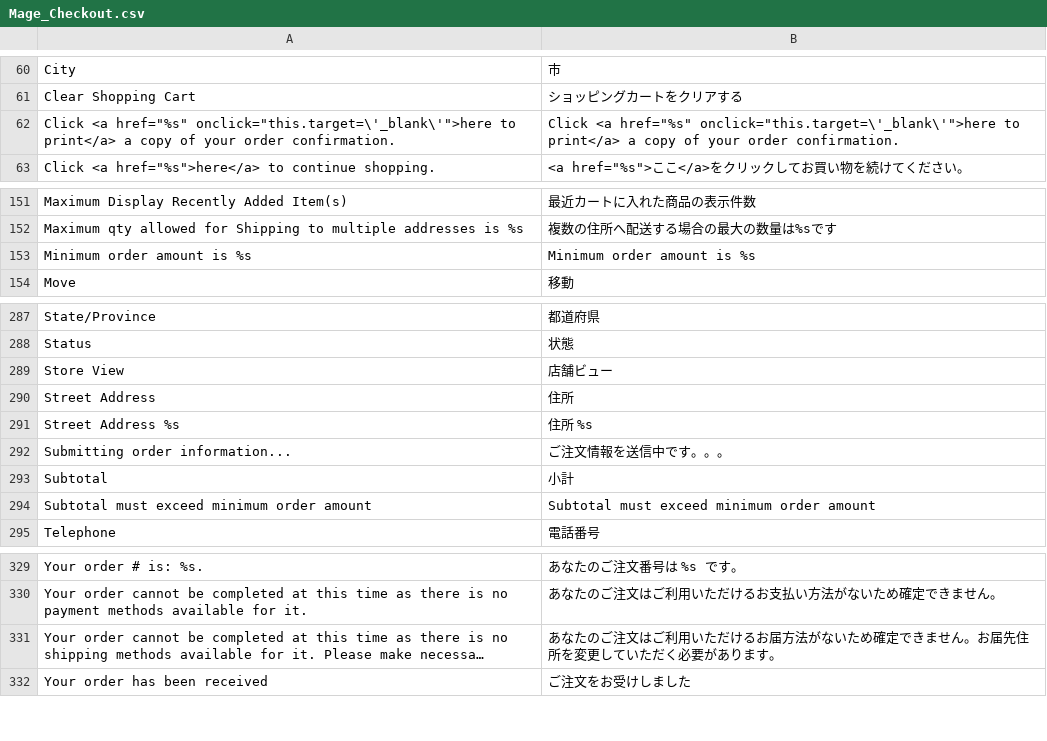
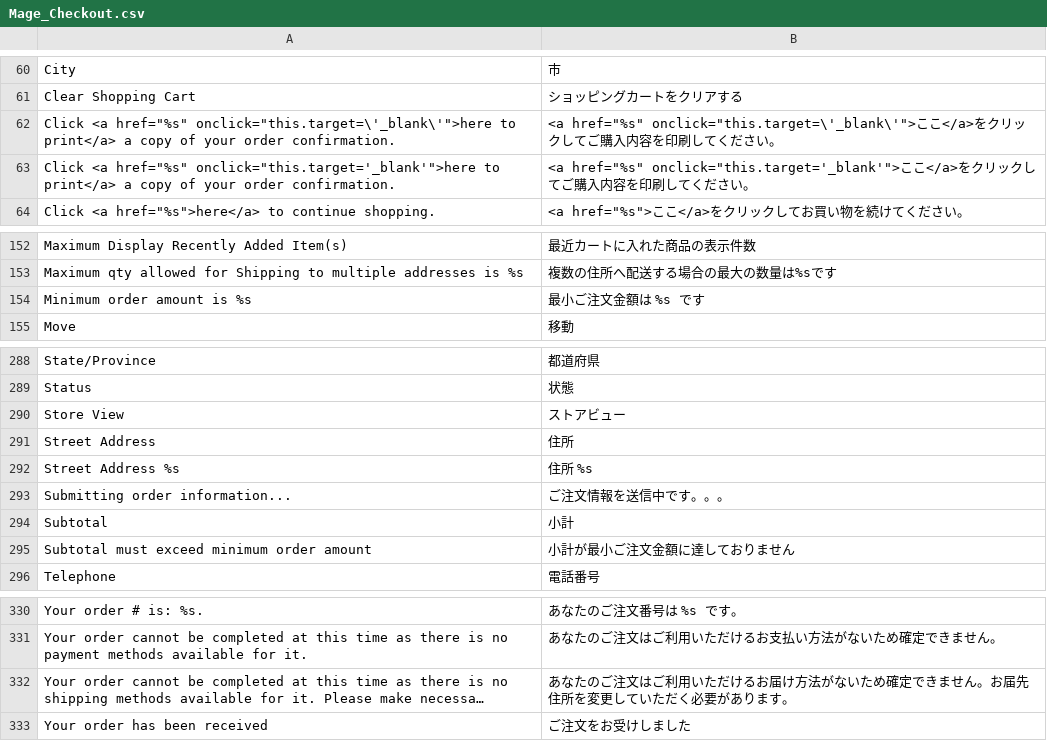
Before and after one commit to HirokazuNishi/Magento-Japanese-Translation, a CSV file: ja_JP/Mage_Checkout.csv, drawn as a sheet; only a part is shown, gaps mark what is left out; long unchanged cells end in …; addresses are those after the commit; the diff names each change by its address in the sheet, - before the commit and + after, or states it on an @@ line.

```diff
--- a/ja_JP/Mage_Checkout.csv
+++ b/ja_JP/Mage_Checkout.csv
-B62: Click <a href="%s" onclick="this.target=\'_blank\'">here to print</a> a copy of your order confirmation.
+B62: <a href="%s" onclick="this.target=\'_blank\'">ここ</a>をクリックしてご購入内容を印刷してください。
+row 63: Click <a href="%s" onclick="this.target='_blank'">here to print</a> a copy of your order confirmation. | <a href="%s" onclick="this.target='_blank'">ここ</a>をクリックしてご購入内容を印刷してください。
-B154: Minimum order amount is %s
+B154: 最小ご注文金額は %s です
-B290: 店舗ビュー
+B290: ストアビュー
-B295: Subtotal must exceed minimum order amount
+B295: 小計が最小ご注文金額に達しておりません
-B332: …けるお届方法がな…
+B332: …けるお届け方法がな…
```
Also changed, not shown: ja_JP/Mage_Catalog.csv, ja_JP/Mage_Customer.csv, 54 other files.
